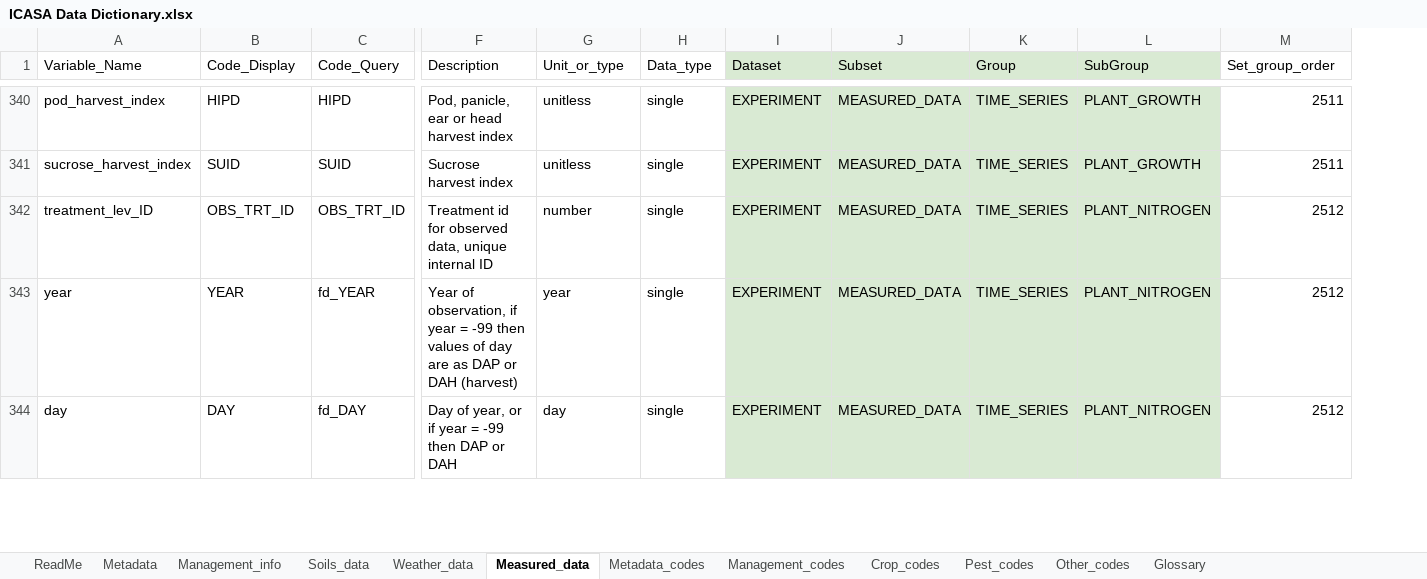
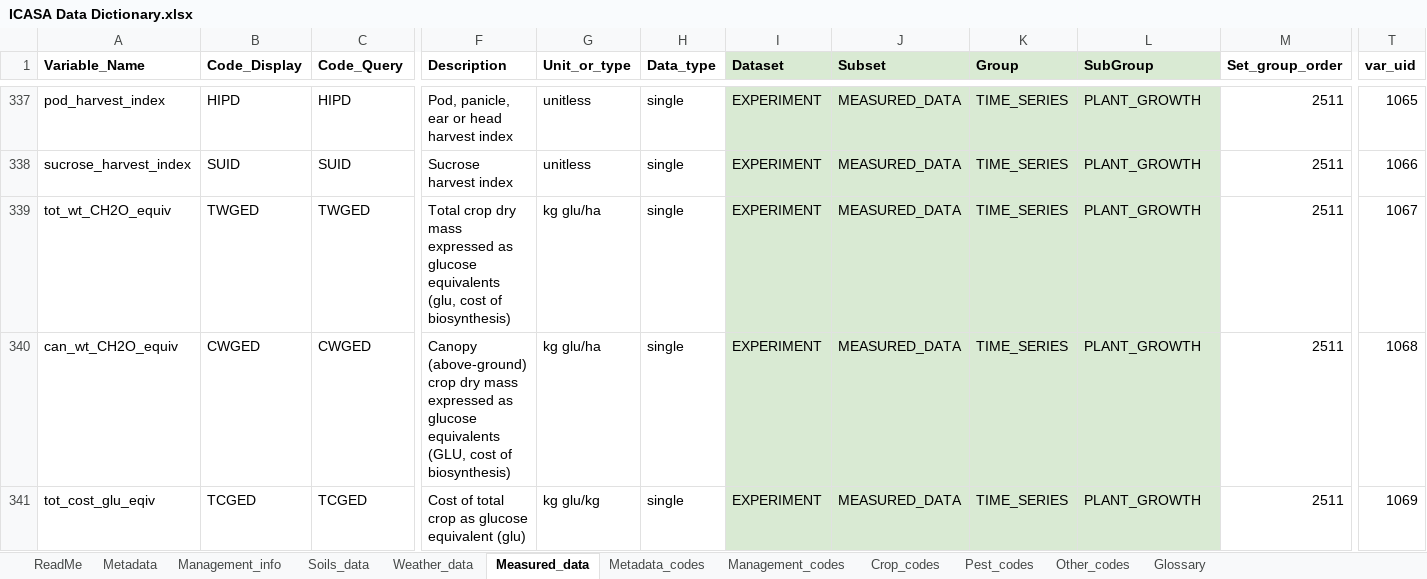
Before and after one commit to GerritHoogenboom/ICASA-Dictionary, an Excel workbook: ICASA Data Dictionary.xlsx, sheet Measured_data, drawn as a sheet; only a part is shown, gaps mark what is left out; values as stored, in another font and other column widths than the file's, no borders; removed rows and columns are numbered as before the commit, all else as after; rows hold the shown columns only; the diff covers the shown part only; the diff names each change by its address in the sheet, - before the commit and + after, or states it on an @@ line.

Commit message:
Major updates to IDD including sequential numbering, removal of ids, and creation of csv files from each worksheet.

```diff
--- a/ICASA Data Dictionary.xlsx (sheet Measured_data)
+++ b/ICASA Data Dictionary.xlsx (sheet Measured_data)
+column T (var_uid), rows 337-338: 1065 | 1066
-A1:M1 bold: off
+A1:M1 bold: on
-row 342: treatment_lev_ID | OBS_TRT_ID | OBS_TRT_ID | Treatment id for observed data, unique internal ID | number | single | EXPERIMENT | MEASURED_DATA | TIME_SERIES | PLANT_NITROGEN | 2512
-row 343: year | YEAR | fd_YEAR | Year of observation, if year = -99 then values of day are as DAP or DAH (harvest) | year | single | EXPERIMENT | MEASURED_DATA | TIME_SERIES | PLANT_NITROGEN | 2512
-row 344: day | DAY | fd_DAY | Day of year, or if year = -99 then DAP or DAH | day | single | EXPERIMENT | MEASURED_DATA | TIME_SERIES | PLANT_NITROGEN | 2512
+row 339: tot_wt_CH2O_equiv | TWGED | TWGED | Total crop dry mass expressed as glucose equivalents (glu, cost of biosynthesis) | kg glu/ha | single | EXPERIMENT | MEASURED_DATA | TIME_SERIES | PLANT_GROWTH | 2511 | 1067
+row 340: can_wt_CH2O_equiv | CWGED | CWGED | Canopy (above-ground) crop dry mass expressed as glucose equivalents (GLU, cost of biosynthesis) | kg glu/ha | single | EXPERIMENT | MEASURED_DATA | TIME_SERIES | PLANT_GROWTH | 2511 | 1068
+row 341: tot_cost_glu_eqiv | TCGED | TCGED | Cost of total crop as glucose equivalent (glu) | kg glu/kg | single | EXPERIMENT | MEASURED_DATA | TIME_SERIES | PLANT_GROWTH | 2511 | 1069
```
Also changed, not shown: 13 added rows, 41 removed rows, 20 edited cells and cell formats elsewhere in this sheet, sheet Management_info, sheet Metadata, sheet Weather_data, sheet Soils_data, sheet Crop_codes, sheet Management_codes, 3 more sheets, formulas that keep their value, 12 other files.
